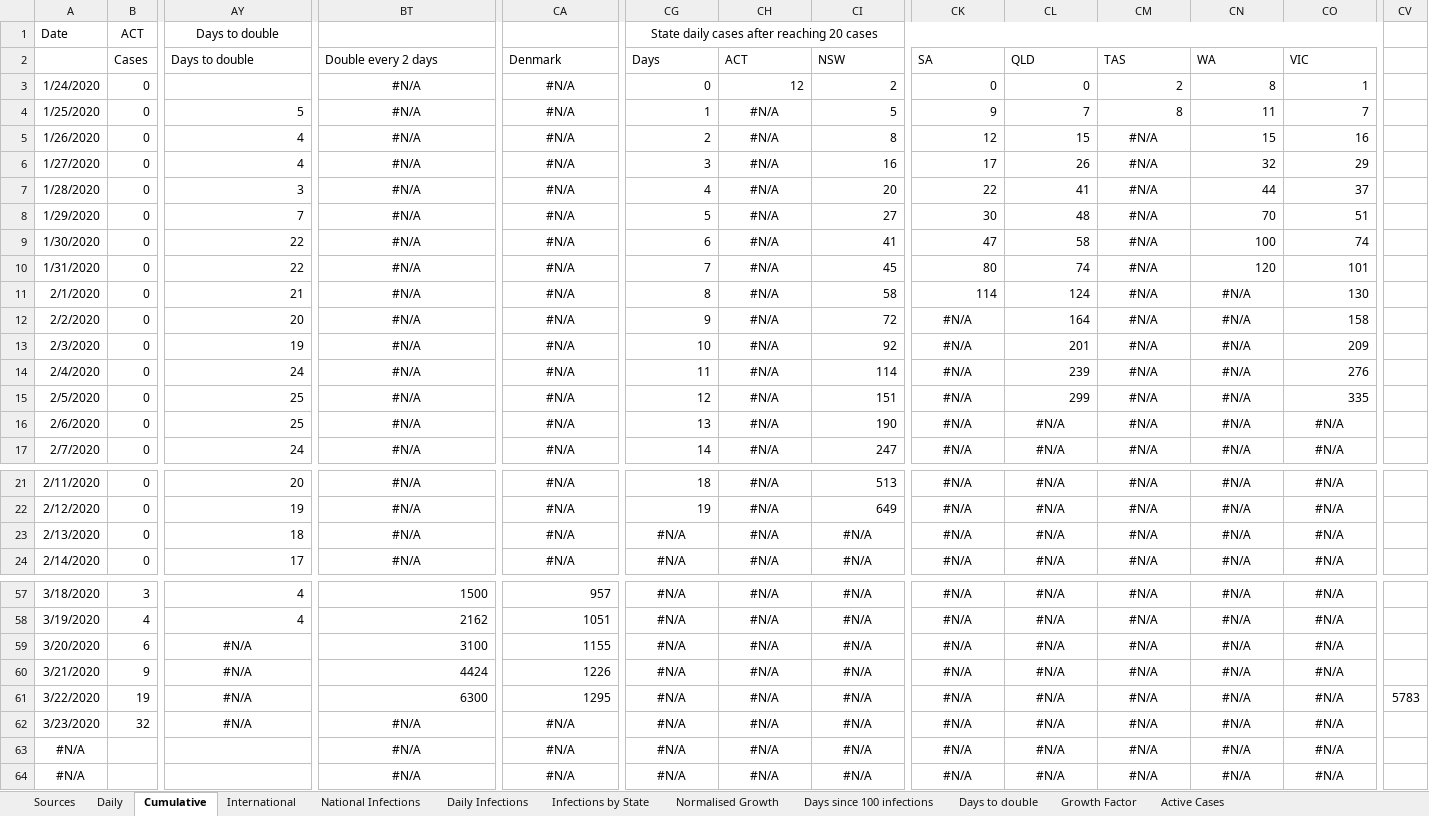
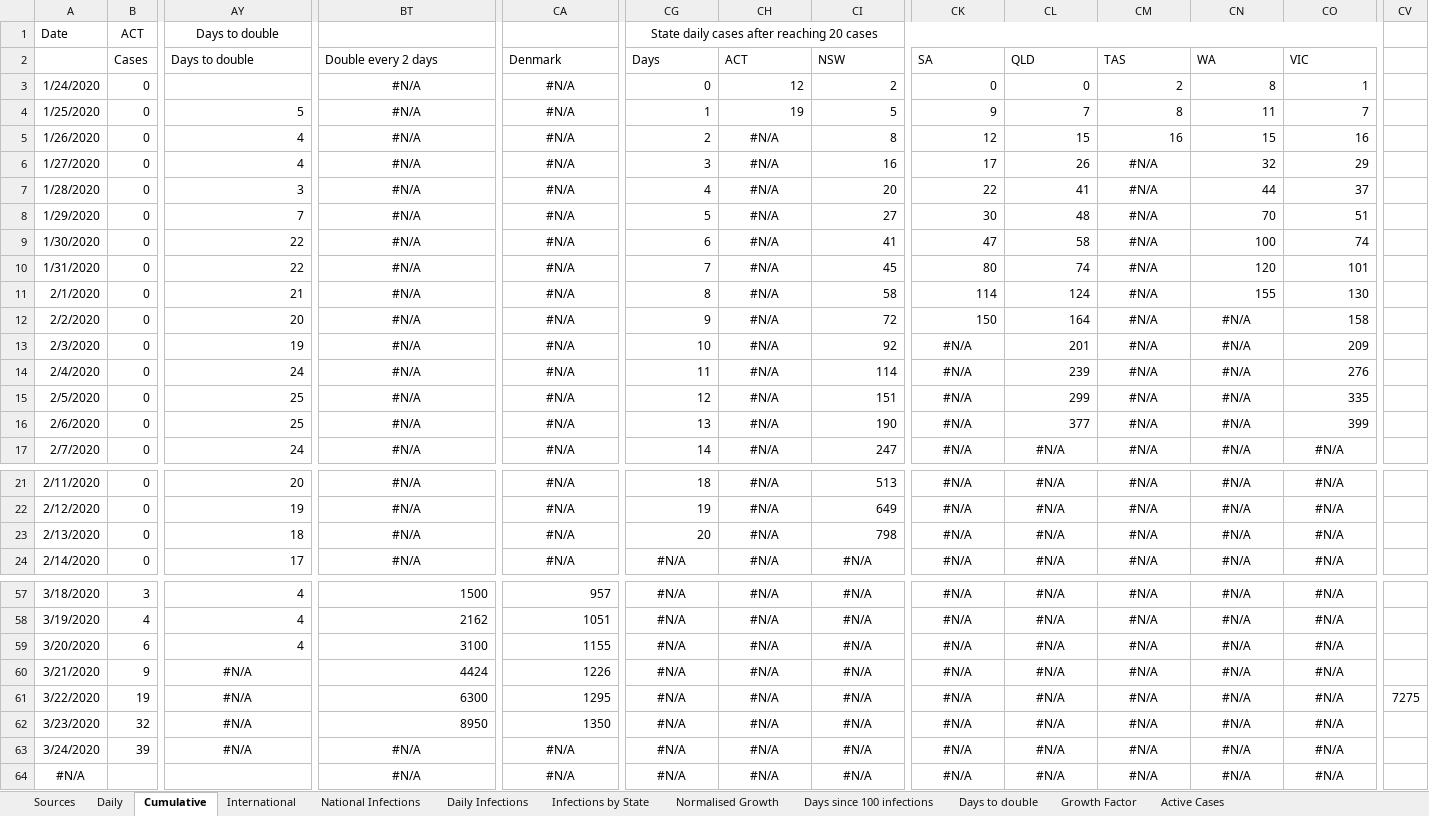
Before and after one commit to MarcusP-P/AusCovid-19, an Excel workbook: COVID-19 Australia.xlsx, sheet Cumulative, drawn as a sheet; only a part is shown, gaps mark what is left out; values as stored, in another font and other column widths than the file's, no borders; removed rows and columns are numbered as before the commit, all else as after; rows hold the shown columns only; the diff names each change by its address in the sheet, - before the commit and + after, or states it on an @@ line.

Commit message:
24/3/20 R1
Update data for 24/3

```diff
--- a/COVID-19 Australia.xlsx (sheet Cumulative)
+++ b/COVID-19 Australia.xlsx (sheet Cumulative)
-CH4: #N/A
+CH4: 19
-CH4 alignment: center
+CH4 alignment: right
-CM5: #N/A
+CM5: 16
-CM5 alignment: center
+CM5 alignment: right
-CN11: #N/A
+CN11: 155
-CN11 alignment: center
+CN11 alignment: right
-CK12: #N/A
+CK12: 150
-CK12 alignment: center
+CK12 alignment: right
-CL16: #N/A
+CL16: 377
-CL16 alignment: center
+CL16 alignment: right
-CO16: #N/A
+CO16: 399
-CO16 alignment: center
+CO16 alignment: right
-CG23: #N/A
+CG23: 20
-CG23 alignment: center
+CG23 alignment: right
-CI23: #N/A
+CI23: 798
-CI23 alignment: center
+CI23 alignment: right
-AY59: #N/A
+AY59: 4
-AY59 alignment: center
+AY59 alignment: right
-CV61: 5783
+CV61: 7275
-BT62: #N/A
+BT62: 8950
-BT62 alignment: center
+BT62 alignment: right
-CA62: #N/A
+CA62: 1350
-CA62 alignment: center
+CA62 alignment: right
-row 63: #N/A |  |  | #N/A | #N/A | #N/A | #N/A | #N/A | #N/A | #N/A | #N/A | #N/A | #N/A
+row 63: 3/24/2020 | 39 | #N/A | #N/A | #N/A | #N/A | #N/A | #N/A | #N/A | #N/A | #N/A | #N/A | #N/A
```
Also changed, not shown: sheet International, sheet Daily, sheet Changelog, charts or pictures.
